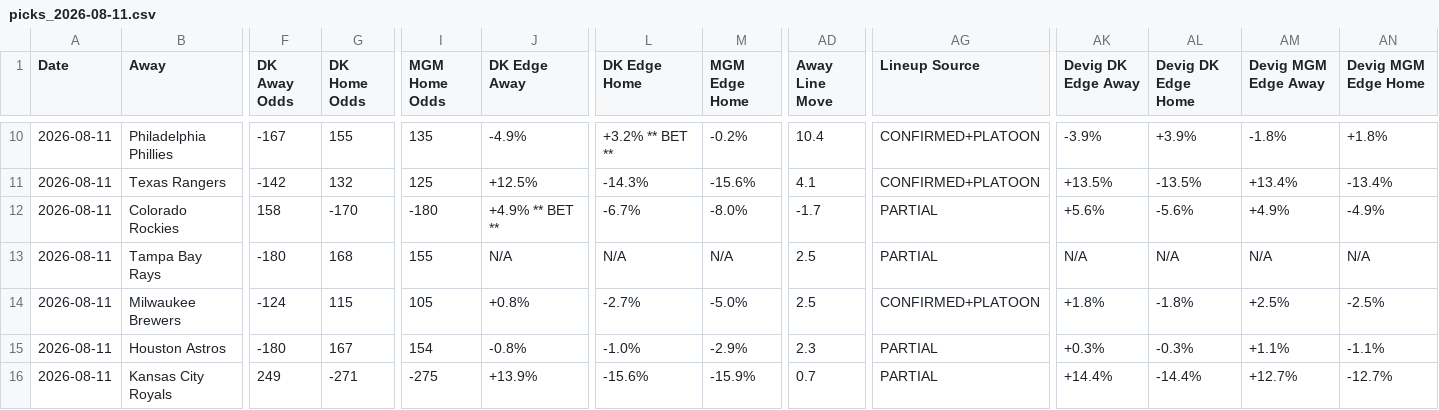
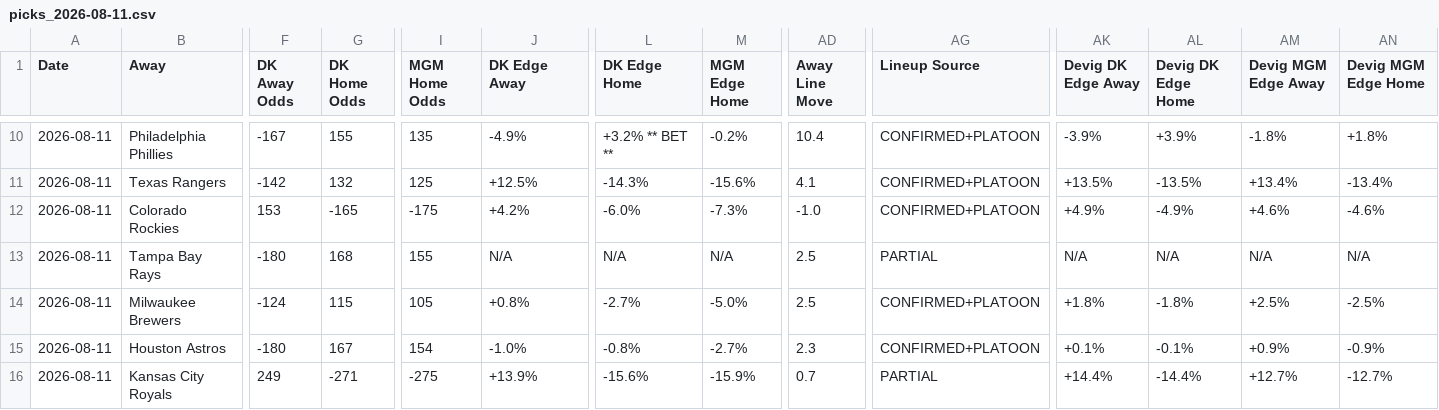
Before and after one commit to myles00price/baseball-model, a CSV file: picks_2026-08-11.csv, drawn as a sheet; only a part is shown, gaps mark what is left out; the diff covers the shown part only; the diff names each change by its address in the sheet, - before the commit and + after, or states it on an @@ line.

Commit message:
lineup lock update 2026-08-11

```diff
--- a/picks_2026-08-11.csv
+++ b/picks_2026-08-11.csv
-F12 (DK Away Odds): 158
+F12 (DK Away Odds): 153
-G12 (DK Home Odds): -170
+G12 (DK Home Odds): -165
-I12 (MGM Home Odds): -180
+I12 (MGM Home Odds): -175
-J12 (DK Edge Away): +4.9% ** BET **
+J12 (DK Edge Away): +4.2%
-L12 (DK Edge Home): -6.7%
+L12 (DK Edge Home): -6.0%
-M12 (MGM Edge Home): -8.0%
+M12 (MGM Edge Home): -7.3%
-AD12 (Away Line Move): -1.7
+AD12 (Away Line Move): -1.0
-AG12 (Lineup Source): PARTIAL
+AG12 (Lineup Source): CONFIRMED+PLATOON
-AK12 (Devig DK Edge Away): +5.6%
+AK12 (Devig DK Edge Away): +4.9%
-AL12 (Devig DK Edge Home): -5.6%
+AL12 (Devig DK Edge Home): -4.9%
-AM12 (Devig MGM Edge Away): +4.9%
+AM12 (Devig MGM Edge Away): +4.6%
-AN12 (Devig MGM Edge Home): -4.9%
+AN12 (Devig MGM Edge Home): -4.6%
-J15 (DK Edge Away): -0.8%
+J15 (DK Edge Away): -1.0%
-L15 (DK Edge Home): -1.0%
+L15 (DK Edge Home): -0.8%
-M15 (MGM Edge Home): -2.9%
+M15 (MGM Edge Home): -2.7%
-AG15 (Lineup Source): PARTIAL
+AG15 (Lineup Source): CONFIRMED+PLATOON
-AK15 (Devig DK Edge Away): +0.3%
+AK15 (Devig DK Edge Away): +0.1%
-AL15 (Devig DK Edge Home): -0.3%
+AL15 (Devig DK Edge Home): -0.1%
-AM15 (Devig MGM Edge Away): +1.1%
+AM15 (Devig MGM Edge Away): +0.9%
-AN15 (Devig MGM Edge Home): -1.1%
+AN15 (Devig MGM Edge Home): -0.9%
```
Also changed, not shown: 8 edited cells elsewhere in this file, 2 other files.
